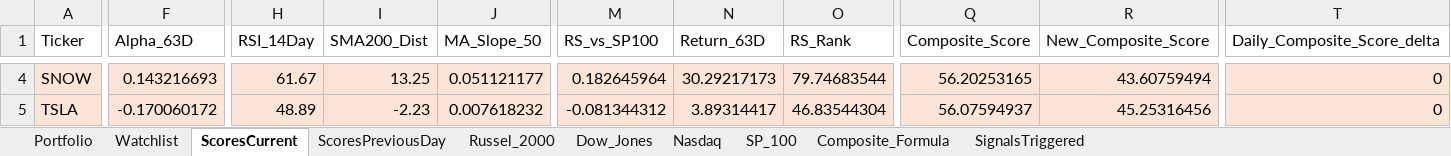
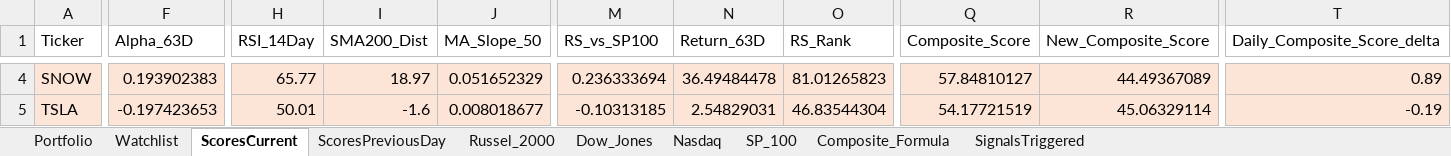
Before and after one commit to srijaipur/stocks-analytics-engine, an Excel workbook: data/stocks.xlsx, sheet ScoresCurrent, drawn as a sheet; only a part is shown, gaps mark what is left out; values as stored, in another font and other column widths than the file's, no borders; the diff covers the shown part only; the diff names each change by its address in the sheet, - before the commit and + after, or states it on an @@ line.

```diff
--- a/data/stocks.xlsx (sheet ScoresCurrent)
+++ b/data/stocks.xlsx (sheet ScoresCurrent)
-F4 (Alpha_63D): 0.143216693
+F4 (Alpha_63D): 0.193902383
-H4 (RSI_14Day): 61.67
+H4 (RSI_14Day): 65.77
-I4 (SMA200_Dist): 13.25
+I4 (SMA200_Dist): 18.97
-J4 (MA_Slope_50): 0.051121177
+J4 (MA_Slope_50): 0.051652329
-M4 (RS_vs_SP100): 0.182645964
+M4 (RS_vs_SP100): 0.236333694
-N4 (Return_63D): 30.29217173
+N4 (Return_63D): 36.49484478
-O4 (RS_Rank): 79.74683544
+O4 (RS_Rank): 81.01265823
-Q4 (Composite_Score): 56.20253165
+Q4 (Composite_Score): 57.84810127
-R4 (New_Composite_Score): 43.60759494
+R4 (New_Composite_Score): 44.49367089
-T4 (Daily_Composite_Score_delta): 0
+T4 (Daily_Composite_Score_delta): 0.89
-F5 (Alpha_63D): -0.170060172
+F5 (Alpha_63D): -0.197423653
-H5 (RSI_14Day): 48.89
+H5 (RSI_14Day): 50.01
-I5 (SMA200_Dist): -2.23
+I5 (SMA200_Dist): -1.6
-J5 (MA_Slope_50): 0.007618232
+J5 (MA_Slope_50): 0.008018677
-M5 (RS_vs_SP100): -0.081344312
+M5 (RS_vs_SP100): -0.10313185
-N5 (Return_63D): 3.89314417
+N5 (Return_63D): 2.54829031
-Q5 (Composite_Score): 56.07594937
+Q5 (Composite_Score): 54.17721519
-R5 (New_Composite_Score): 45.25316456
+R5 (New_Composite_Score): 45.06329114
-T5 (Daily_Composite_Score_delta): 0
+T5 (Daily_Composite_Score_delta): -0.19
```
Also changed, not shown: 4 added rows, 4 removed rows, 853 edited cells and cell formats elsewhere in this sheet, sheet SignalsTriggered, sheet ScoresPreviousDay, sheet Russel_2000, sheet Dow_Jones, sheet Nasdaq, sheet SP_100, 34 other files.
